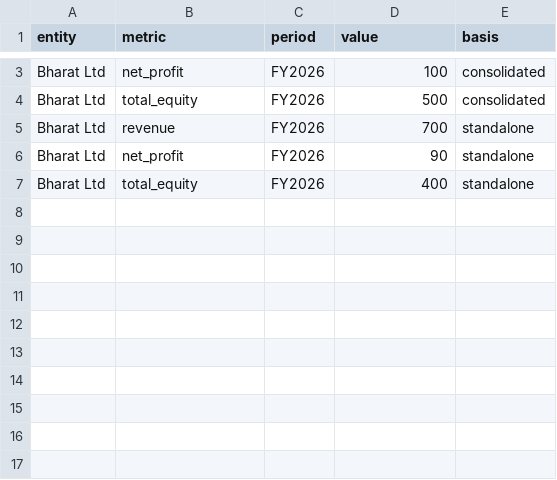
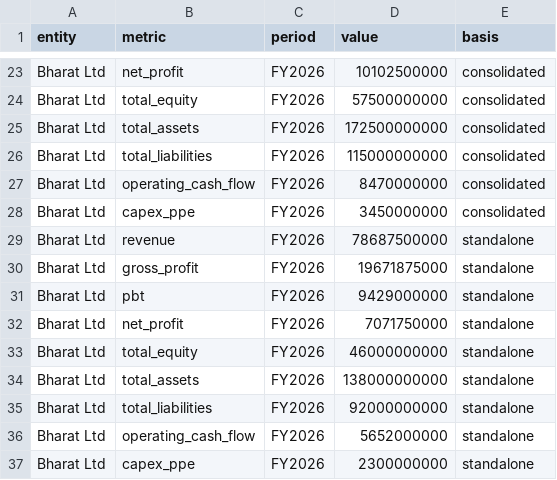
Before and after one commit to Am1n1602/calcfinc, a CSV file: examples/data/inr_company.csv, drawn as a sheet; only a part is shown, gaps mark what is left out; addresses are those after the commit; the diff covers the shown part only; the diff names each change by its address in the sheet, - before the commit and + after, or states it on an @@ line.

```diff
--- a/examples/data/inr_company.csv
+++ b/examples/data/inr_company.csv
-D23 (value): 100
+D23 (value): 10102500000
-D24 (value): 500
+D24 (value): 57500000000
+row 25: Bharat Ltd | total_assets | FY2026 | 172500000000 | consolidated
+row 26: Bharat Ltd | total_liabilities | FY2026 | 115000000000 | consolidated
+row 27: Bharat Ltd | operating_cash_flow | FY2026 | 8470000000 | consolidated
+row 28: Bharat Ltd | capex_ppe | FY2026 | 3450000000 | consolidated
-D29 (value): 700
+D29 (value): 78687500000
+row 30: Bharat Ltd | gross_profit | FY2026 | 19671875000 | standalone
+row 31: Bharat Ltd | pbt | FY2026 | 9429000000 | standalone
-D32 (value): 90
+D32 (value): 7071750000
-D33 (value): 400
+D33 (value): 46000000000
+row 34: Bharat Ltd | total_assets | FY2026 | 138000000000 | standalone
+row 35: Bharat Ltd | total_liabilities | FY2026 | 92000000000 | standalone
+row 36: Bharat Ltd | operating_cash_flow | FY2026 | 5652000000 | standalone
+row 37: Bharat Ltd | capex_ppe | FY2026 | 2300000000 | standalone
```
Also changed, not shown: 20 added rows and 1 edited cell elsewhere in this file, examples/data/bank_and_insurer.csv, examples/data/monthly_sme.csv, 12 other files.
